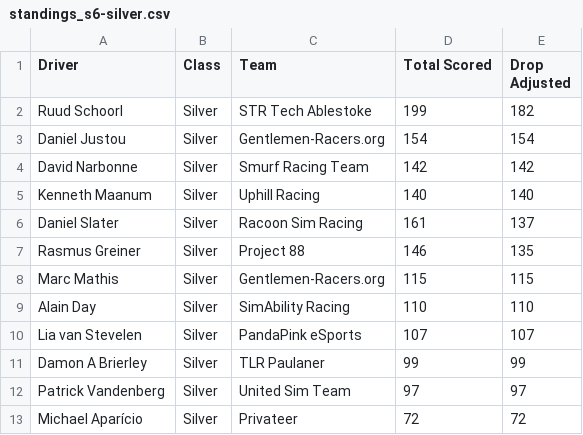
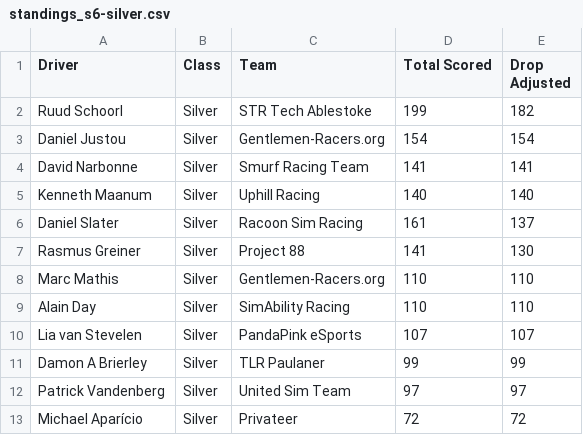
Before and after one commit to cyril-blanco/rpm-eu-gt3-series, a CSV file: assets/standings_s6-silver.csv, drawn as a sheet; only a part is shown.

```diff
--- a/assets/standings_s6-silver.csv
+++ b/assets/standings_s6-silver.csv
@@ -3,7 +3,7 @@ Ruud Schoorl,Silver,STR Tech Ablestoke,199,182
 Daniel Justou,Silver,Gentlemen-Racers.org,154,154
-David Narbonne,Silver,Smurf Racing Team,142,142
+David Narbonne,Silver,Smurf Racing Team,141,141
 Kenneth Maanum,Silver,Uphill Racing,140,140
 Daniel Slater,Silver,Racoon Sim Racing,161,137
-Rasmus Greiner,Silver,Project 88,146,135
-Marc Mathis,Silver,Gentlemen-Racers.org,115,115
+Rasmus Greiner,Silver,Project 88,141,130
+Marc Mathis,Silver,Gentlemen-Racers.org,110,110
 Alain Day,Silver,SimAbility Racing,110,110
```
Also changed, not shown: assets/standings_s6-bronze.csv, assets/standings_s6.csv, 4 other files.
